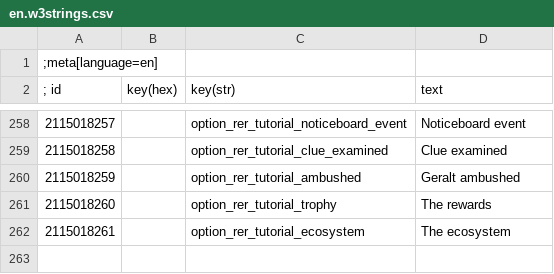
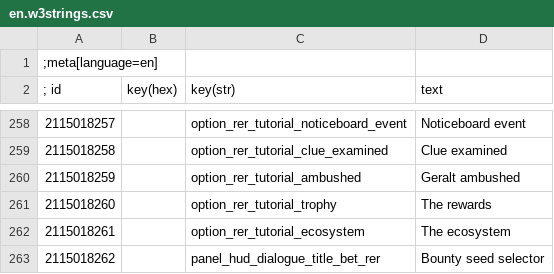
Before and after one commit to Aelto/tw3-random-encounters-reworked, a CSV file: strings/en.w3strings.csv, drawn as a sheet; only a part is shown, gaps mark what is left out; the diff names each change by its address in the sheet, - before the commit and + after, or states it on an @@ line.

Commit message:
simplify dialogue, add seed selector window

```diff
--- a/strings/en.w3strings.csv
+++ b/strings/en.w3strings.csv
+row 263: 2115018262 |  | panel_hud_dialogue_title_bet_rer | Bounty seed selector
```
Also changed, not shown: 22 other files.
